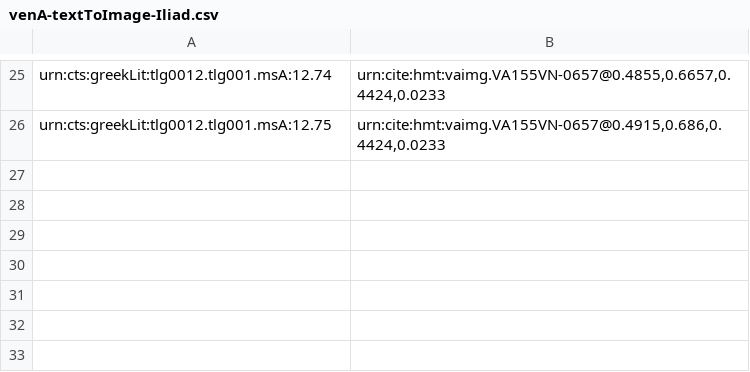
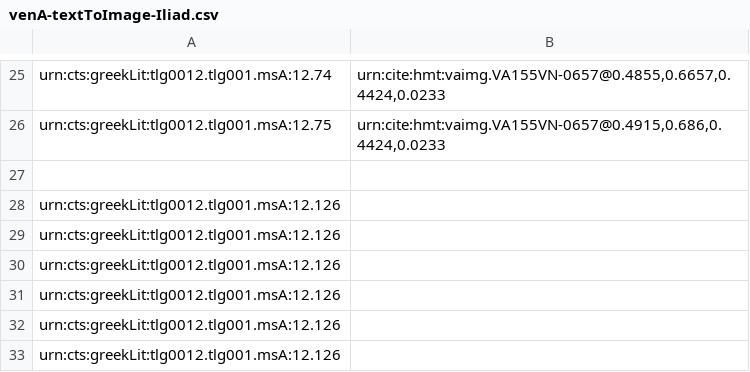
Before and after one commit to HMT-seminar-2014/hmt-12C, a CSV file: indices/venA-textToImage-Iliad.csv, drawn as a sheet; only a part is shown, gaps mark what is left out.

Commit message:
Update venA-textToImage-Iliad.csv

```diff
--- a/indices/venA-textToImage-Iliad.csv
+++ b/indices/venA-textToImage-Iliad.csv
@@ -26 +26,8 @@ urn:cts:greekLit:tlg0012.tlg001.msA:12.74, "urn:cite:hmt:vaimg.VA155VN-0657@0.48
 urn:cts:greekLit:tlg0012.tlg001.msA:12.75, "urn:cite:hmt:vaimg.VA155VN-0657@0.4915,0.686,0.4424,0.0233"
+
+urn:cts:greekLit:tlg0012.tlg001.msA:12.126, ""
+urn:cts:greekLit:tlg0012.tlg001.msA:12.126, ""
+urn:cts:greekLit:tlg0012.tlg001.msA:12.126, ""
+urn:cts:greekLit:tlg0012.tlg001.msA:12.126, ""
+urn:cts:greekLit:tlg0012.tlg001.msA:12.126, ""
+urn:cts:greekLit:tlg0012.tlg001.msA:12.126, ""
```
